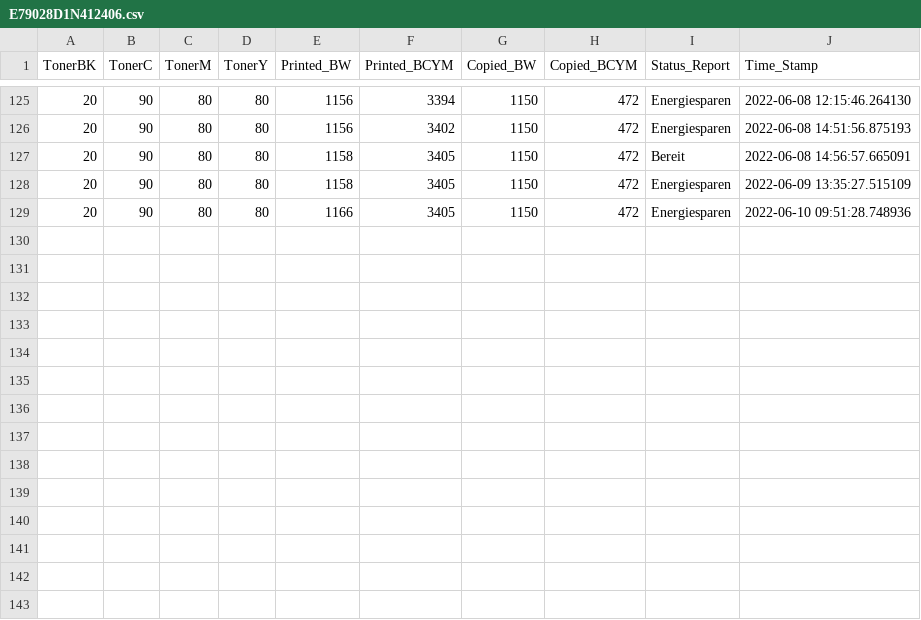
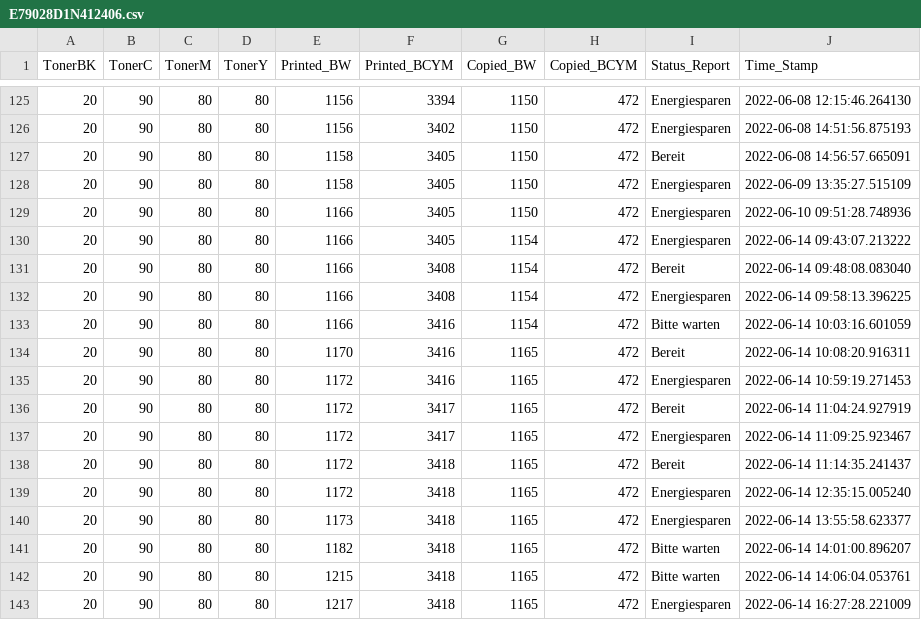
Before and after one commit to razevortex/PrinterWatch_v3, a CSV file: db/E79028D1N412406.csv, drawn as a sheet; only a part is shown, gaps mark what is left out.

```diff
--- a/db/E79028D1N412406.csv
+++ b/db/E79028D1N412406.csv
@@ -129 +129,15 @@ TonerBK,TonerC,TonerM,TonerY,Printed_BW,Printed_BCYM,Copied_BW,Copied_BCYM,Statu
 20,90,80,80,1166,3405,1150,472,Energiesparen,2022-06-10 09:51:28.748936
+20,90,80,80,1166,3405,1154,472,Energiesparen,2022-06-14 09:43:07.213222
+20,90,80,80,1166,3408,1154,472,Bereit,2022-06-14 09:48:08.083040
+20,90,80,80,1166,3408,1154,472,Energiesparen,2022-06-14 09:58:13.396225
+20,90,80,80,1166,3416,1154,472,Bitte warten,2022-06-14 10:03:16.601059
+20,90,80,80,1170,3416,1165,472,Bereit,2022-06-14 10:08:20.916311
+20,90,80,80,1172,3416,1165,472,Energiesparen,2022-06-14 10:59:19.271453
+20,90,80,80,1172,3417,1165,472,Bereit,2022-06-14 11:04:24.927919
+20,90,80,80,1172,3417,1165,472,Energiesparen,2022-06-14 11:09:25.923467
+20,90,80,80,1172,3418,1165,472,Bereit,2022-06-14 11:14:35.241437
+20,90,80,80,1172,3418,1165,472,Energiesparen,2022-06-14 12:35:15.005240
+20,90,80,80,1173,3418,1165,472,Energiesparen,2022-06-14 13:55:58.623377
+20,90,80,80,1182,3418,1165,472,Bitte warten,2022-06-14 14:01:00.896207
+20,90,80,80,1215,3418,1165,472,Bitte warten,2022-06-14 14:06:04.053761
+20,90,80,80,1217,3418,1165,472,Energiesparen,2022-06-14 16:27:28.221009
```
Also changed, not shown: db/E69498J2J353611.csv, db/E69498K0J129772.csv, 25 other files.
